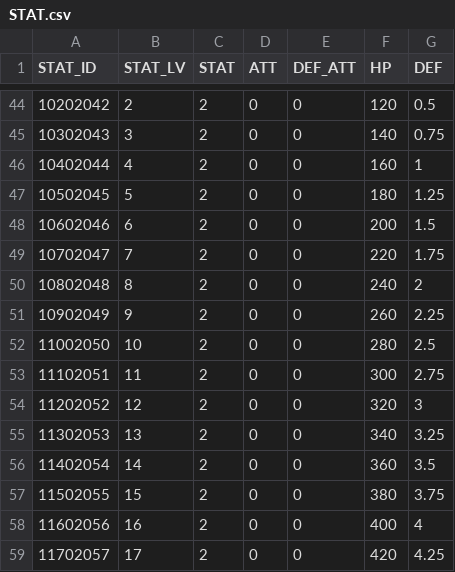
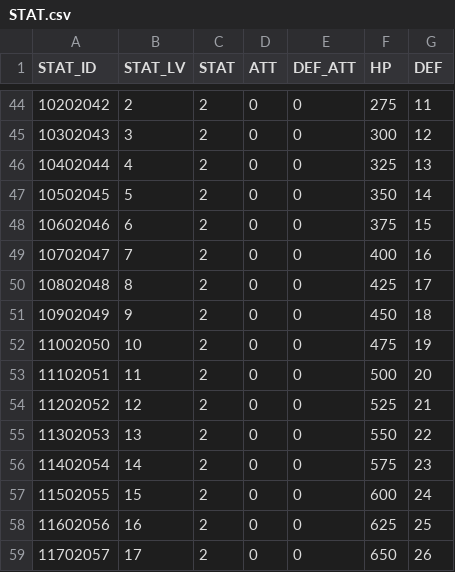
Before and after one commit to leemjmorris/Unity-Garden_Hero, a CSV file: Unity-Garden_Hero/Assets/Resources/CSV/STAT.csv, drawn as a sheet; only a part is shown, gaps mark what is left out; the diff covers the shown part only.

```diff
--- a/Unity-Garden_Hero/Assets/Resources/CSV/STAT.csv
+++ b/Unity-Garden_Hero/Assets/Resources/CSV/STAT.csv
@@ -44,16 +44,16 @@
-"10202042","2","2","0","0","120","0.5"
-"10302043","3","2","0","0","140","0.75"
-"10402044","4","2","0","0","160","1"
-"10502045","5","2","0","0","180","1.25"
-"10602046","6","2","0","0","200","1.5"
-"10702047","7","2","0","0","220","1.75"
-"10802048","8","2","0","0","240","2"
-"10902049","9","2","0","0","260","2.25"
-"11002050","10","2","0","0","280","2.5"
-"11102051","11","2","0","0","300","2.75"
-"11202052","12","2","0","0","320","3"
-"11302053","13","2","0","0","340","3.25"
-"11402054","14","2","0","0","360","3.5"
-"11502055","15","2","0","0","380","3.75"
-"11602056","16","2","0","0","400","4"
-"11702057","17","2","0","0","420","4.25"
+"10202042","2","2","0","0","275","11"
+"10302043","3","2","0","0","300","12"
+"10402044","4","2","0","0","325","13"
+"10502045","5","2","0","0","350","14"
+"10602046","6","2","0","0","375","15"
+"10702047","7","2","0","0","400","16"
+"10802048","8","2","0","0","425","17"
+"10902049","9","2","0","0","450","18"
+"11002050","10","2","0","0","475","19"
+"11102051","11","2","0","0","500","20"
+"11202052","12","2","0","0","525","21"
+"11302053","13","2","0","0","550","22"
+"11402054","14","2","0","0","575","23"
+"11502055","15","2","0","0","600","24"
+"11602056","16","2","0","0","625","25"
+"11702057","17","2","0","0","650","26"
```
Also changed, not shown: 69 edited cells elsewhere in this file, Unity-Garden_Hero/Assets/Resources/CSV/BOSS.csv, Unity-Garden_Hero/Assets/Resources/CSV/CONS.csv, 11 other files.
